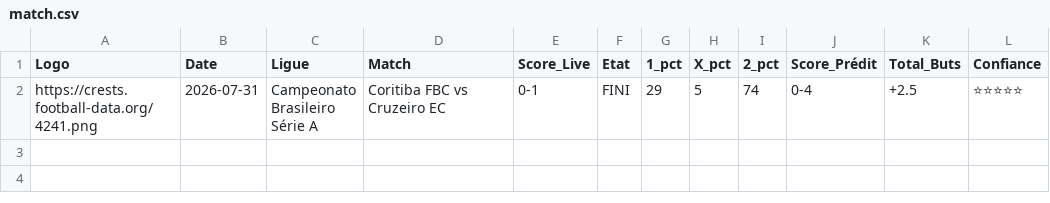
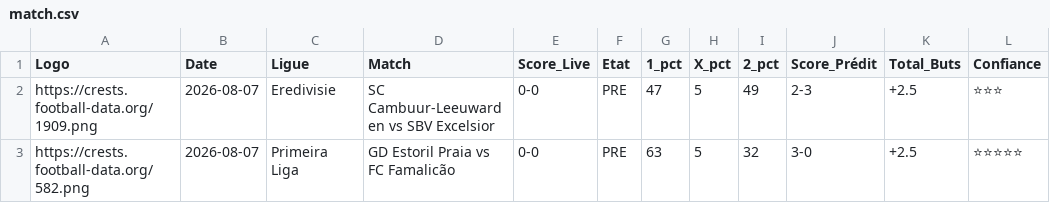
Before and after one commit to magangaromy7-del/ia-foot-hemery, a CSV file: match.csv, drawn as a sheet; removed rows and columns are numbered as before the commit, all else as after; the diff names each change by its address in the sheet, - before the commit and + after, or states it on an @@ line.

Commit message:
Mise à jour auto des matchs

```diff
--- a/match.csv
+++ b/match.csv
-row 2: https://crests.football-data.org/4241.png | 2026-07-31 | Campeonato Brasileiro Série A | Coritiba FBC vs Cruzeiro EC | 0-1 | FINI | 29 | 5 | 74 | 0-4 | +2.5 | ⭐⭐⭐⭐⭐
+row 2: https://crests.football-data.org/1909.png | 2026-08-07 | Eredivisie | SC Cambuur-Leeuwarden vs SBV Excelsior | 0-0 | PRE | 47 | 5 | 49 | 2-3 | +2.5 | ⭐⭐⭐
+row 3: https://crests.football-data.org/582.png | 2026-08-07 | Primeira Liga | GD Estoril Praia vs FC Famalicão | 0-0 | PRE | 63 | 5 | 32 | 3-0 | +2.5 | ⭐⭐⭐⭐⭐
```
